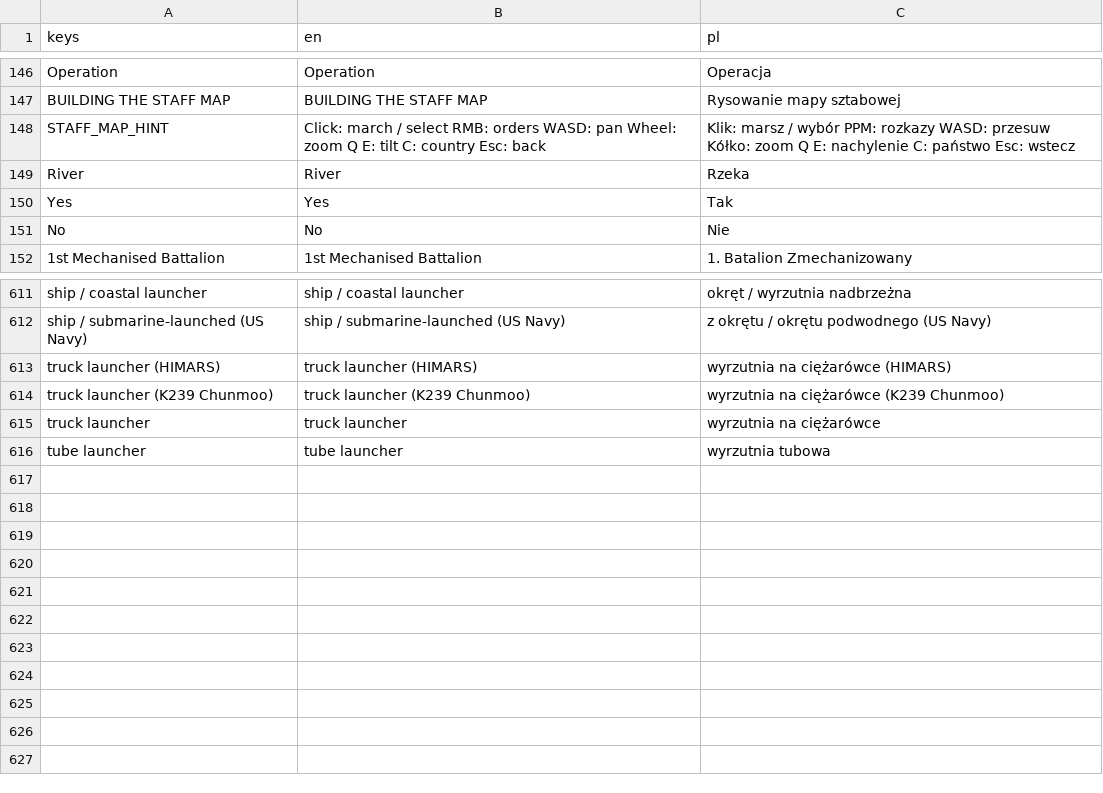
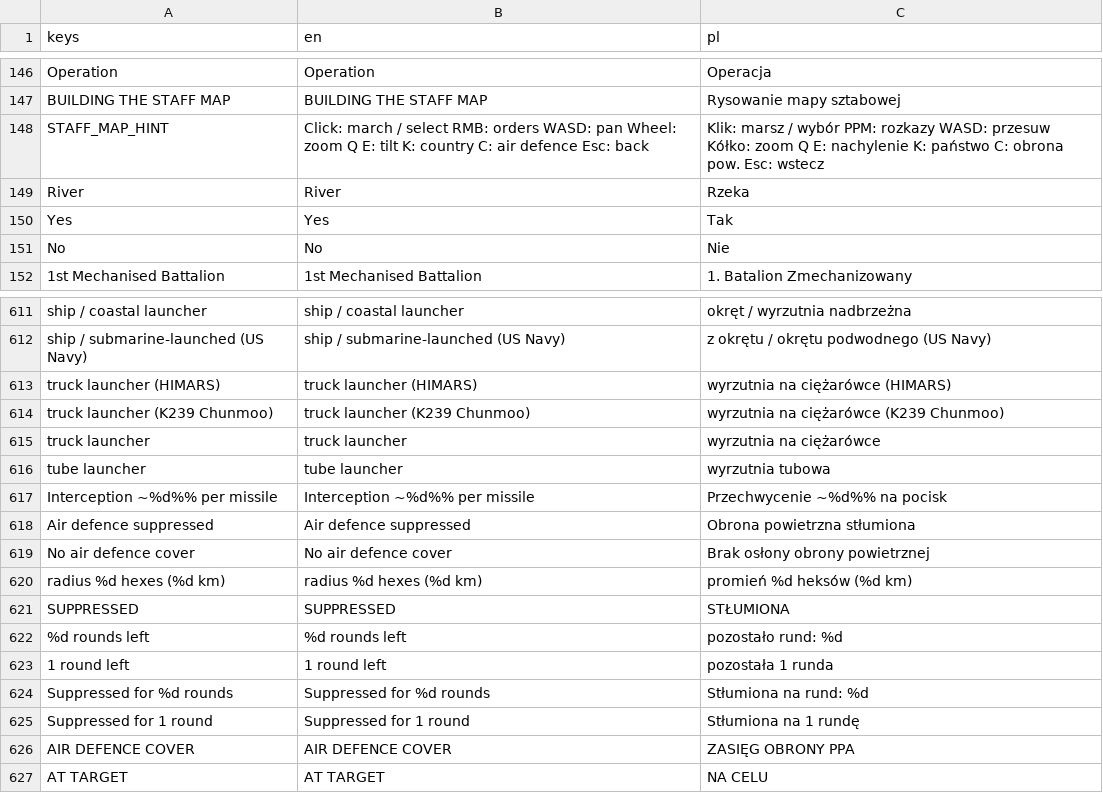
Before and after one commit to dawidczarczynski/eastern-flank, a CSV file: assets/i18n/strings.csv, drawn as a sheet; only a part is shown, gaps mark what is left out.

```diff
--- a/assets/i18n/strings.csv
+++ b/assets/i18n/strings.csv
@@ -147,3 +147,3 @@ Operation,Operation,Operacja
 BUILDING THE STAFF MAP,BUILDING THE STAFF MAP,Rysowanie mapy sztabowej
-STAFF_MAP_HINT,Click: march / select   RMB: orders   WASD: pan   Wheel: zoom   Q E: tilt   C: country   Esc: back,Klik: marsz / wybór   PPM: rozkazy   WASD: przesuw   Kółko: zoom   Q E: nachylenie   C: państwo   Esc: wstecz
+STAFF_MAP_HINT,Click: march / select   RMB: orders   WASD: pan   Wheel: zoom   Q E: tilt   K: country   C: air defence   Esc: back,Klik: marsz / wybór   PPM: rozkazy   WASD: przesuw   Kółko: zoom   Q E: nachylenie   K: państwo   C: obrona pow.   Esc: wstecz
 River,River,Rzeka
@@ -616 +616,12 @@ truck launcher,truck launcher,wyrzutnia na ciężarówce
 tube launcher,tube launcher,wyrzutnia tubowa
+Interception ~%d%% per missile,Interception ~%d%% per missile,Przechwycenie ~%d%% na pocisk
+Air defence suppressed,Air defence suppressed,Obrona powietrzna stłumiona
+No air defence cover,No air defence cover,Brak osłony obrony powietrznej
+radius %d hexes (%d km),radius %d hexes (%d km),promień %d heksów (%d km)
+SUPPRESSED,SUPPRESSED,STŁUMIONA
+%d rounds left,%d rounds left,pozostało rund: %d
+1 round left,1 round left,pozostała 1 runda
+Suppressed for %d rounds,Suppressed for %d rounds,Stłumiona na rund: %d
+Suppressed for 1 round,Suppressed for 1 round,Stłumiona na 1 rundę
+AIR DEFENCE COVER,AIR DEFENCE COVER,ZASIĘG OBRONY PPA
+AT TARGET,AT TARGET,NA CELU
```
Also changed, not shown: 29 other files.
